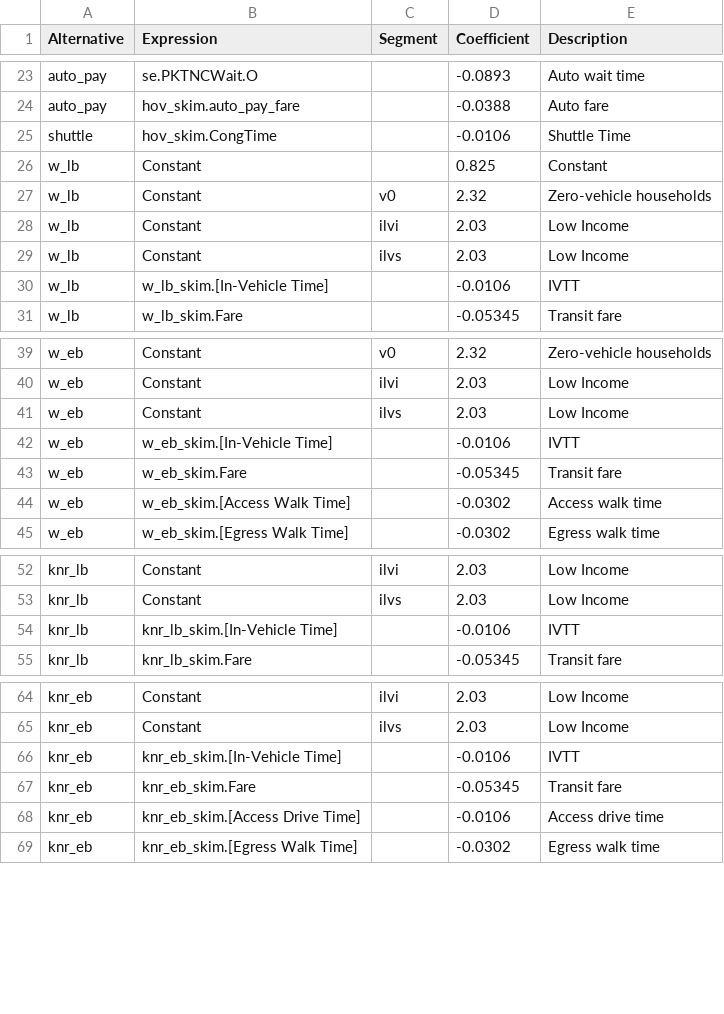
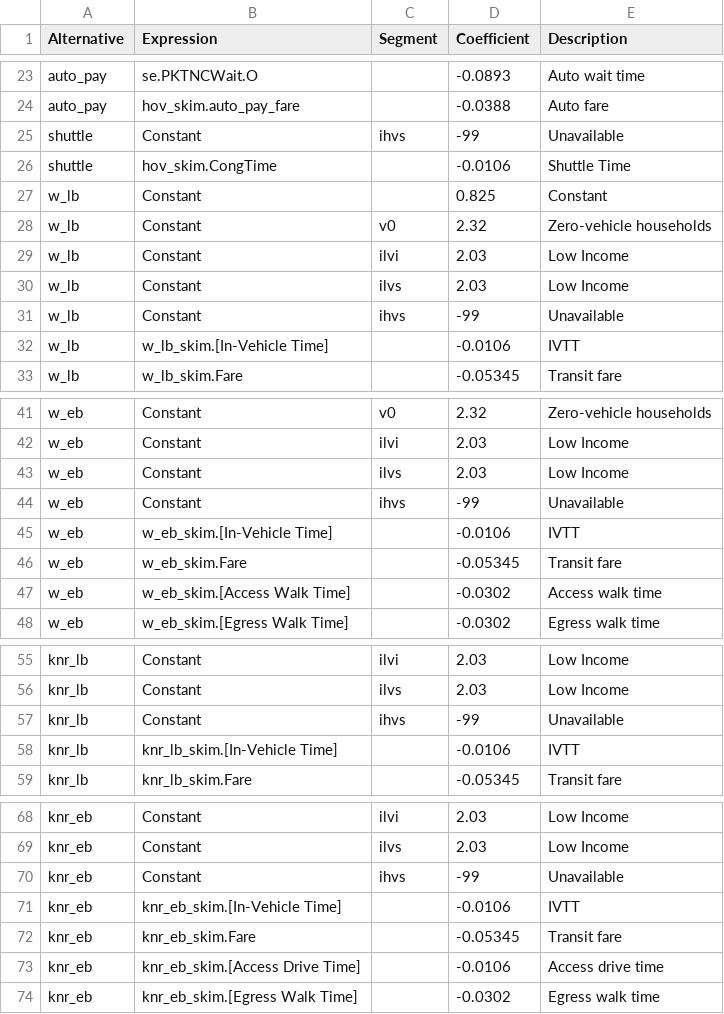
Before and after one commit to Caliper-Corporation/Reno_TDM, a CSV file: master/resident/mode/w_hbw.csv, drawn as a sheet; only a part is shown, gaps mark what is left out; the diff covers the shown part only.

```diff
--- a/master/resident/mode/w_hbw.csv
+++ b/master/resident/mode/w_hbw.csv
@@ -24,2 +24,3 @@ auto_pay,se.PKTNCWait.O,,-0.0893,Auto wait time
 auto_pay,hov_skim.auto_pay_fare,,-0.0388,Auto fare
+shuttle,Constant,ihvs,-99,Unavailable
 shuttle,hov_skim.CongTime,,-0.0106,Shuttle Time
@@ -29,2 +30,3 @@ w_lb,Constant,ilvi,2.03,Low Income
 w_lb,Constant,ilvs,2.03,Low Income
+w_lb,Constant,ihvs,-99,Unavailable
 w_lb,w_lb_skim.[In-Vehicle Time],,-0.0106,IVTT
@@ -41,2 +43,3 @@ w_eb,Constant,ilvi,2.03,Low Income
 w_eb,Constant,ilvs,2.03,Low Income
+w_eb,Constant,ihvs,-99,Unavailable
 w_eb,w_eb_skim.[In-Vehicle Time],,-0.0106,IVTT
@@ -53,2 +56,3 @@ knr_lb,Constant,ilvi,2.03,Low Income
 knr_lb,Constant,ilvs,2.03,Low Income
+knr_lb,Constant,ihvs,-99,Unavailable
 knr_lb,knr_lb_skim.[In-Vehicle Time],,-0.0106,IVTT
@@ -65,2 +69,3 @@ knr_eb,Constant,ilvi,2.03,Low Income
 knr_eb,Constant,ilvs,2.03,Low Income
+knr_eb,Constant,ihvs,-99,Unavailable
 knr_eb,knr_eb_skim.[In-Vehicle Time],,-0.0106,IVTT
```
Also changed, not shown: 2 added rows elsewhere in this file, master/resident/mode/n_hbsch.csv, master/resident/mode/n_hbshp.csv.
